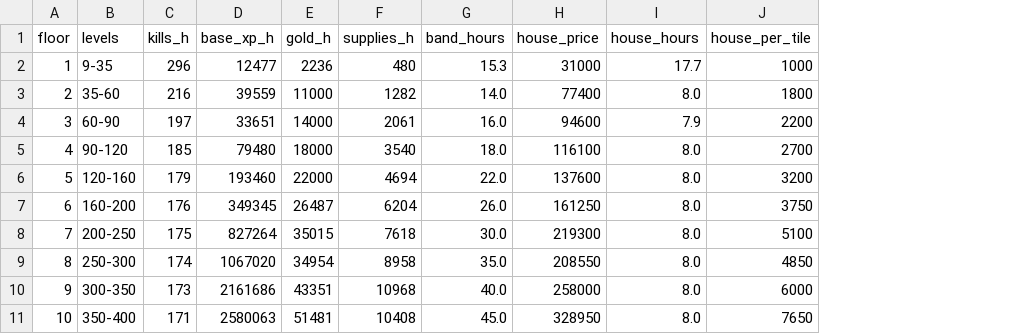
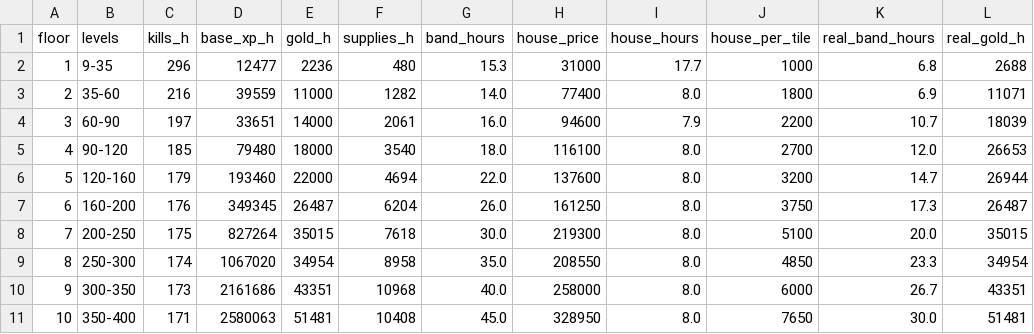
Before and after one commit to Ingy372/spirebound-repo, a CSV file: data/balance_floors.csv, drawn as a sheet; the diff names each change by its address in the sheet, - before the commit and + after, or states it on an @@ line.

```diff
--- a/data/balance_floors.csv
+++ b/data/balance_floors.csv
+column K (real_band_hours), rows 2-11: 6.8 | 6.9 | 10.7 | 12.0 | 14.7 | 17.3 | 20.0 | 23.3 | 26.7 | 30.0
+column L (real_gold_h), rows 2-11: 2688 | 11071 | 18039 | 26653 | 26944 | 26487 | 35015 | 34954 | 43351 | 51481
```
Also changed, not shown: data/economy_floor1.csv, 5 other files.
